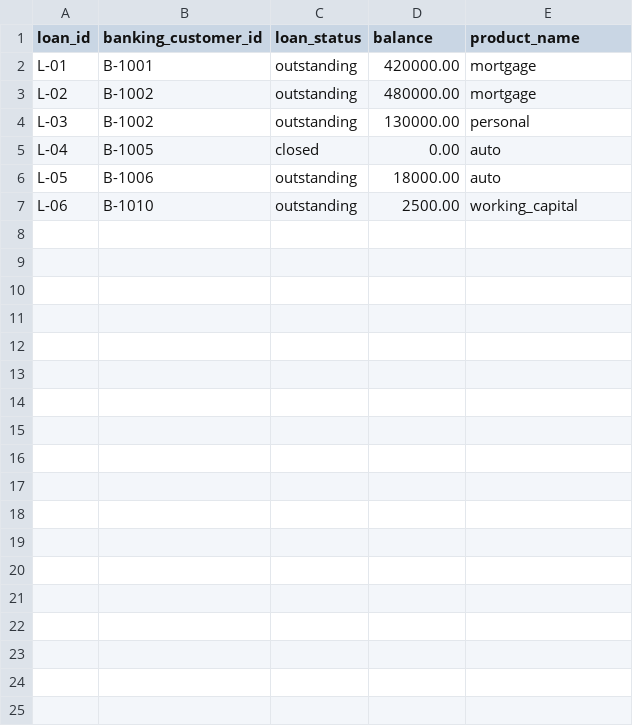
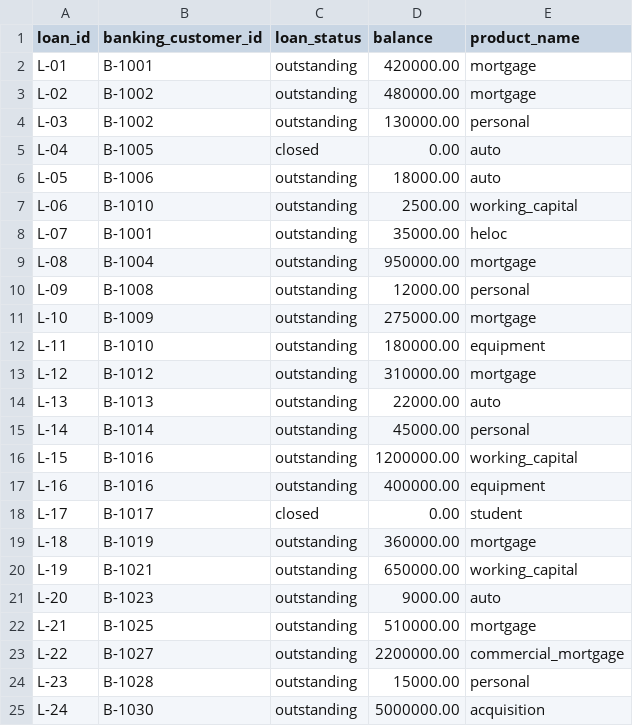
Before and after one commit to ludwig-sewall/demo_banking, a CSV file: seeds/loans.csv, drawn as a sheet.

Commit message:
Workshop data + docs: seeds/loans.csv

```diff
--- a/seeds/loans.csv
+++ b/seeds/loans.csv
@@ -7 +7,19 @@ L-05,B-1006,outstanding,18000.00,auto
 L-06,B-1010,outstanding,2500.00,working_capital
+L-07,B-1001,outstanding,35000.00,heloc
+L-08,B-1004,outstanding,950000.00,mortgage
+L-09,B-1008,outstanding,12000.00,personal
+L-10,B-1009,outstanding,275000.00,mortgage
+L-11,B-1010,outstanding,180000.00,equipment
+L-12,B-1012,outstanding,310000.00,mortgage
+L-13,B-1013,outstanding,22000.00,auto
+L-14,B-1014,outstanding,45000.00,personal
+L-15,B-1016,outstanding,1200000.00,working_capital
+L-16,B-1016,outstanding,400000.00,equipment
+L-17,B-1017,closed,0.00,student
+L-18,B-1019,outstanding,360000.00,mortgage
+L-19,B-1021,outstanding,650000.00,working_capital
+L-20,B-1023,outstanding,9000.00,auto
+L-21,B-1025,outstanding,510000.00,mortgage
+L-22,B-1027,outstanding,2200000.00,commercial_mortgage
+L-23,B-1028,outstanding,15000.00,personal
+L-24,B-1030,outstanding,5000000.00,acquisition
```
